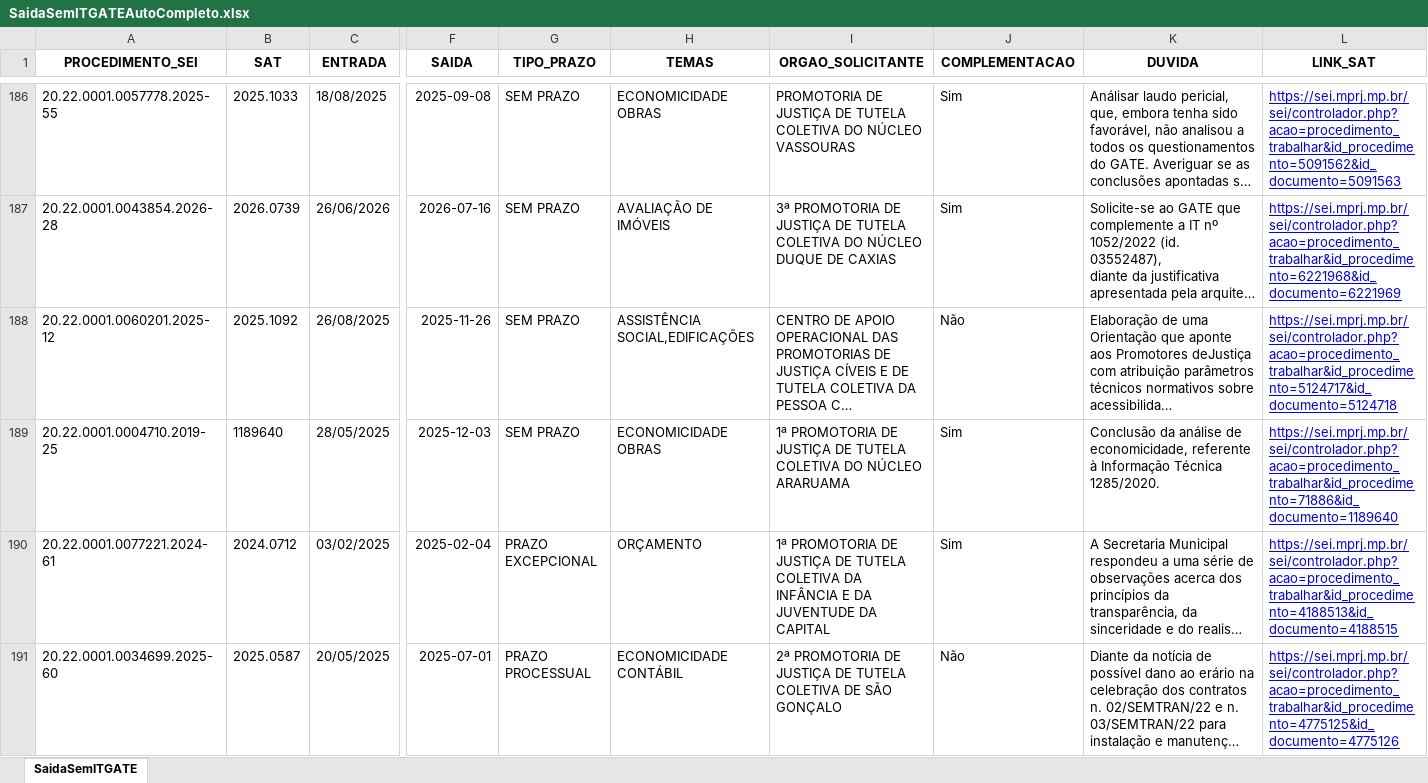
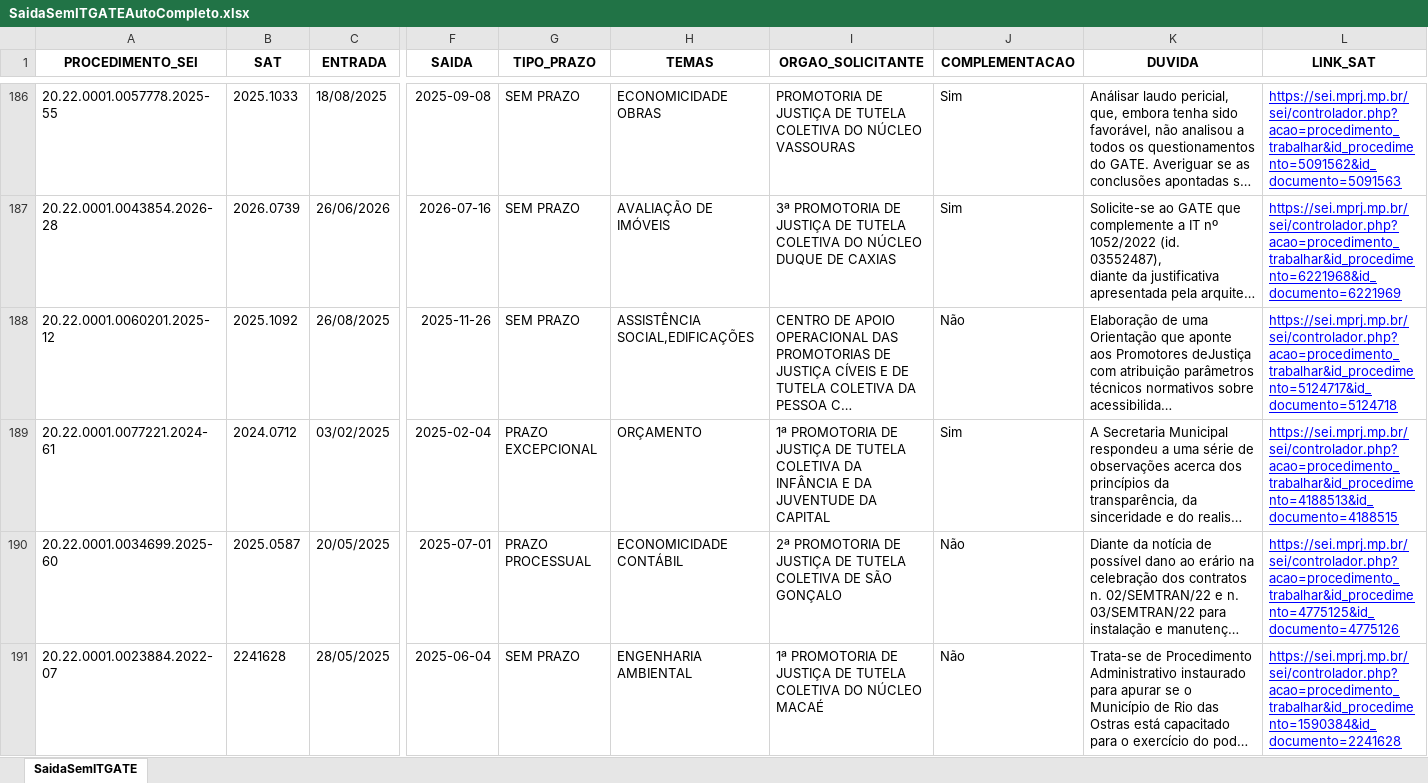
Before and after one commit to cdadosgate/backlog-GATE, an Excel workbook: SaidaSemITGATEAutoCompleto.xlsx, sheet SaidaSemITGATE, drawn as a sheet; only a part is shown, gaps mark what is left out; the shorter side is filled out with more unchanged rows; long unchanged cells end in …; values as stored, in another font and other column widths than the file's, no borders; rows hold the shown columns only; the diff names each change by its address in the sheet, - before the commit and + after, or states it on an @@ line.

Commit message:
Add backlog, prod, and saida_sem_it - 2026-09-11 14:30:03

```diff
--- a/SaidaSemITGATEAutoCompleto.xlsx (sheet SaidaSemITGATE)
+++ b/SaidaSemITGATEAutoCompleto.xlsx (sheet SaidaSemITGATE)
-row 189: 20.22.0001.0004710.2019-25 | 1189640 | 28/05/2025 | 2025-12-03 | SEM PRAZO | ECONOMICIDADE OBRAS | 1ª PROMOTORIA DE JUSTIÇA DE TUTELA COLETIVA DO NÚCLEO ARARUAMA | Sim | Conclusão da análise de economicidade, referente à Informação Técnica 1285/2020. | https://sei.mprj.mp.br/sei/controlador.php?acao=procedimento_trabalhar&id_procedimento=71886&id_documento=1189640
```
Also changed, not shown: BacklogGATEAutoCompleto.xlsx, 1 other file.
